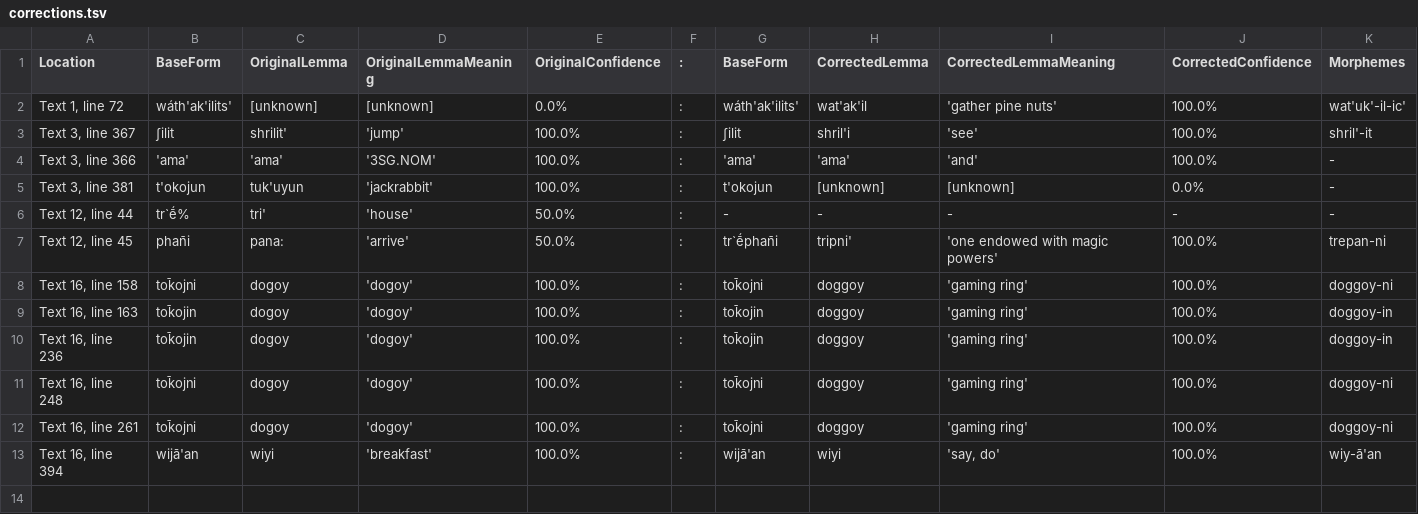
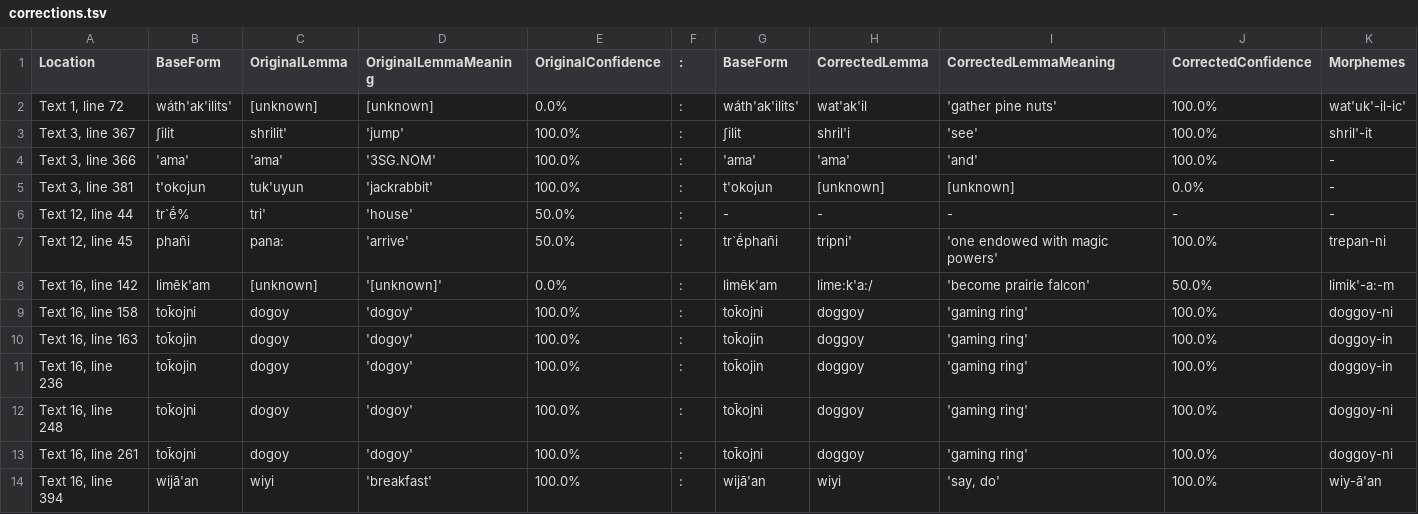
Before and after one commit to nathanmwhite/yowlumne_wield, a TSV file: processed_data/corrections.tsv, drawn as a sheet; only a part is shown; rows hold the shown columns only; the diff names each change by its address in the sheet, - before the commit and + after, or states it on an @@ line.

Commit message:
Update corrections.tsv

```diff
--- a/processed_data/corrections.tsv
+++ b/processed_data/corrections.tsv
+row 8: Text 16, line 142 | limēk'am | [unknown] | '[unknown]' | 0.0% | : | limēk'am | lime:k'a:/ | 'become prairie falcon' | 50.0% | limik'-a:-m
```
